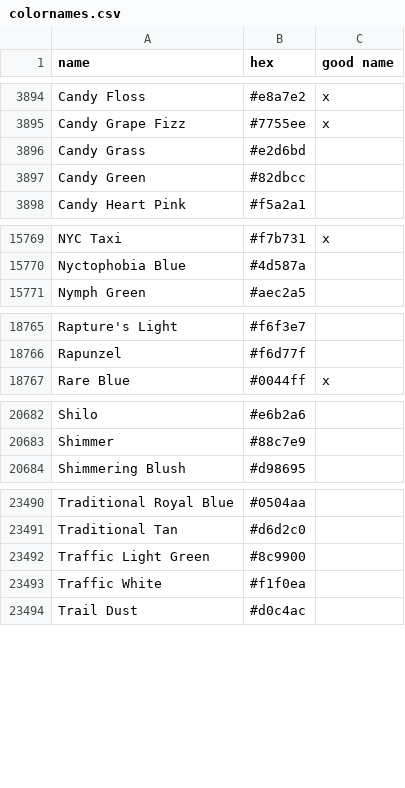
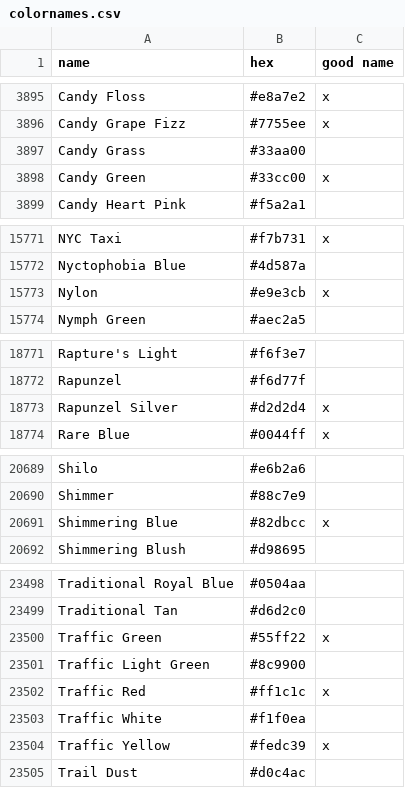
Before and after one commit to meodai/color-names, a CSV file: src/colornames.csv, drawn as a sheet; only a part is shown, gaps mark what is left out; the diff covers the shown part only.

Commit message:
feat(colorss): adds new names
Mostly 3d print filament names

```diff
--- a/src/colornames.csv
+++ b/src/colornames.csv
@@ -3895,4 +3896,4 @@ Candy Floss,#e8a7e2,x
 Candy Grape Fizz,#7755ee,x
-Candy Grass,#e2d6bd,
-Candy Green,#82dbcc,
+Candy Grass,#33aa00,
+Candy Green,#33cc00,x
 Candy Heart Pink,#f5a2a1,
@@ -15770,2 +15772,3 @@ NYC Taxi,#f7b731,x
 Nyctophobia Blue,#4d587a,
+Nylon,#e9e3cb,x
 Nymph Green,#aec2a5,
@@ -18766,2 +18772,3 @@ Rapture's Light,#f6f3e7,
 Rapunzel,#f6d77f,
+Rapunzel Silver,#d2d2d4,x
 Rare Blue,#0044ff,x
@@ -20683,2 +20690,3 @@ Shilo,#e6b2a6,
 Shimmer,#88c7e9,
+Shimmering Blue,#82dbcc,x
 Shimmering Blush,#d98695,
@@ -23491,4 +23499,7 @@ Traditional Royal Blue,#0504aa,
 Traditional Tan,#d6d2c0,
+Traffic Green,#55ff22,x
 Traffic Light Green,#8c9900,
+Traffic Red,#ff1c1c,x
 Traffic White,#f1f0ea,
+Traffic Yellow,#fedc39,x
 Trail Dust,#d0c4ac,
```
Also changed, not shown: 6 added rows and 3 edited cells elsewhere in this file, dist/colornames.bestof.csv, dist/colornames.csv, 20 other files.
